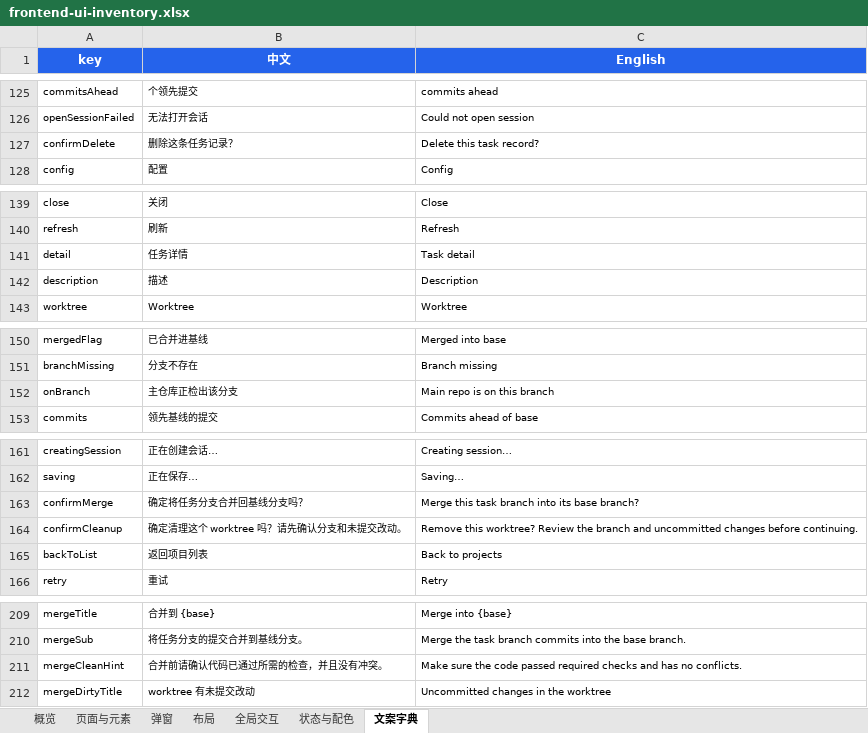
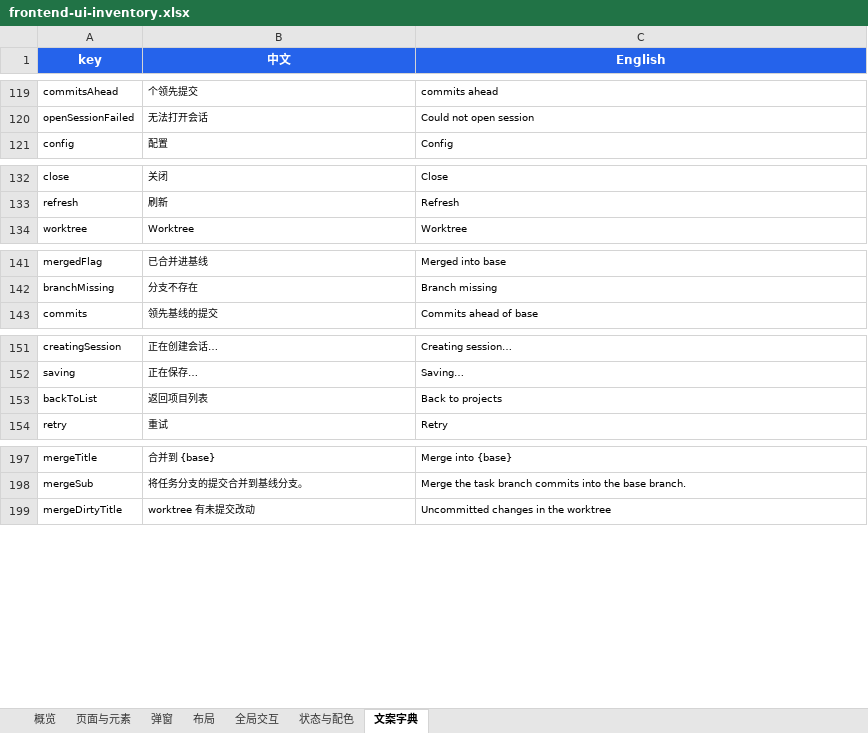
Before and after one commit to 5918vo/dsh-worktree, an Excel workbook: docs/frontend-ui-inventory.xlsx, sheet 文案字典, drawn as a sheet; only a part is shown, gaps mark what is left out; values as stored, in another font and other column widths than the file's, no borders; removed rows and columns are numbered as before the commit, all else as after; the diff covers the shown part only; the diff names each change by its address in the sheet, - before the commit and + after, or states it on an @@ line.

```diff
--- a/docs/frontend-ui-inventory.xlsx (sheet 文案字典)
+++ b/docs/frontend-ui-inventory.xlsx (sheet 文案字典)
-row 127: confirmDelete | 删除这条任务记录？ | Delete this task record?
-row 141: detail | 任务详情 | Task detail
-row 142: description | 描述 | Description
-row 152: onBranch | 主仓库正检出该分支 | Main repo is on this branch
-row 163: confirmMerge | 确定将任务分支合并回基线分支吗？ | Merge this task branch into its base branch?
-row 164: confirmCleanup | 确定清理这个 worktree 吗？请先确认分支和未提交改动。 | Remove this worktree? Review the branch and uncommitted changes before continuing.
-row 211: mergeCleanHint | 合并前请确认代码已通过所需的检查，并且没有冲突。 | Make sure the code passed required checks and has no conflicts.
```
Also changed, not shown: 14 added rows, 6 removed rows and 8 edited cells elsewhere in this sheet, sheet 弹窗, sheet 页面与元素, 17 other files.
